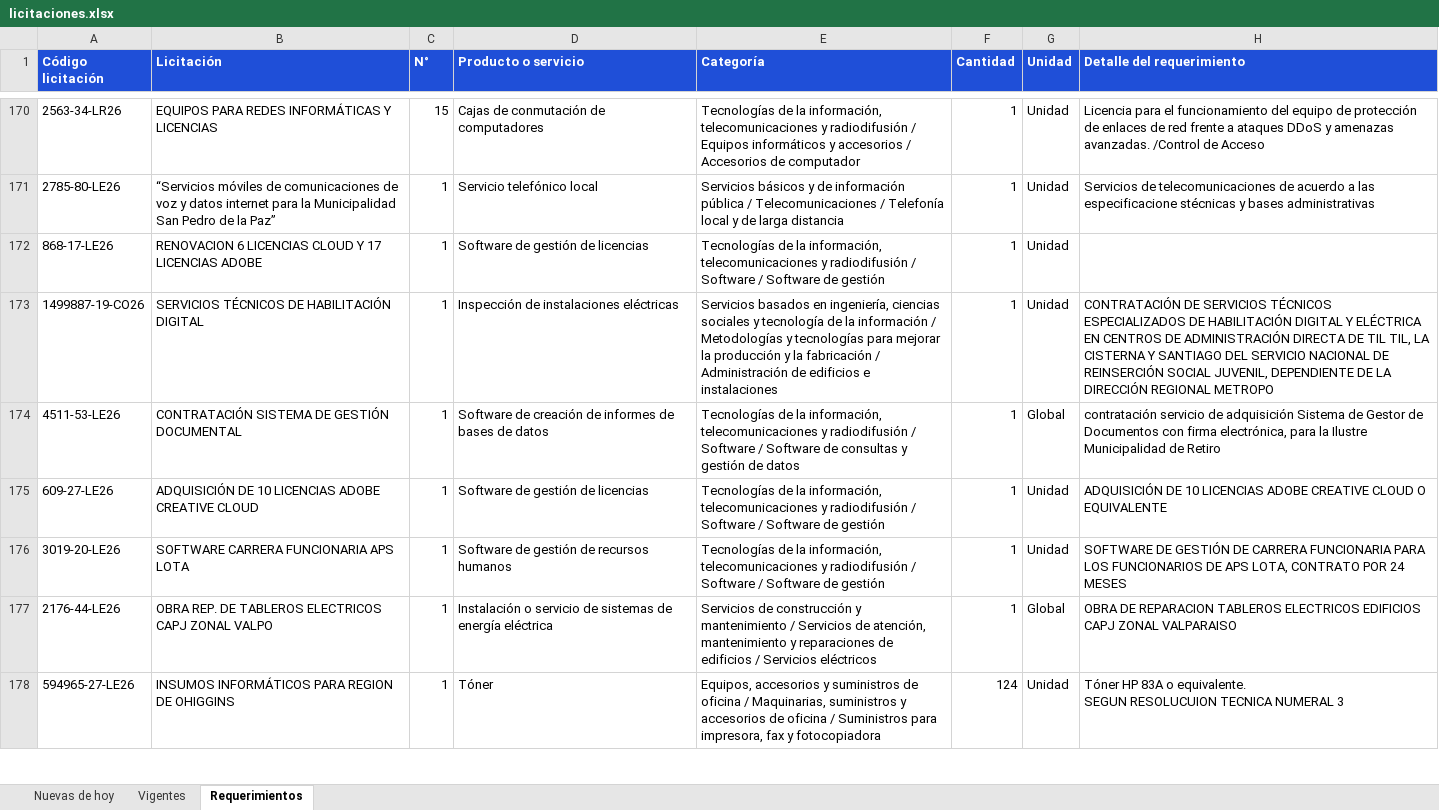
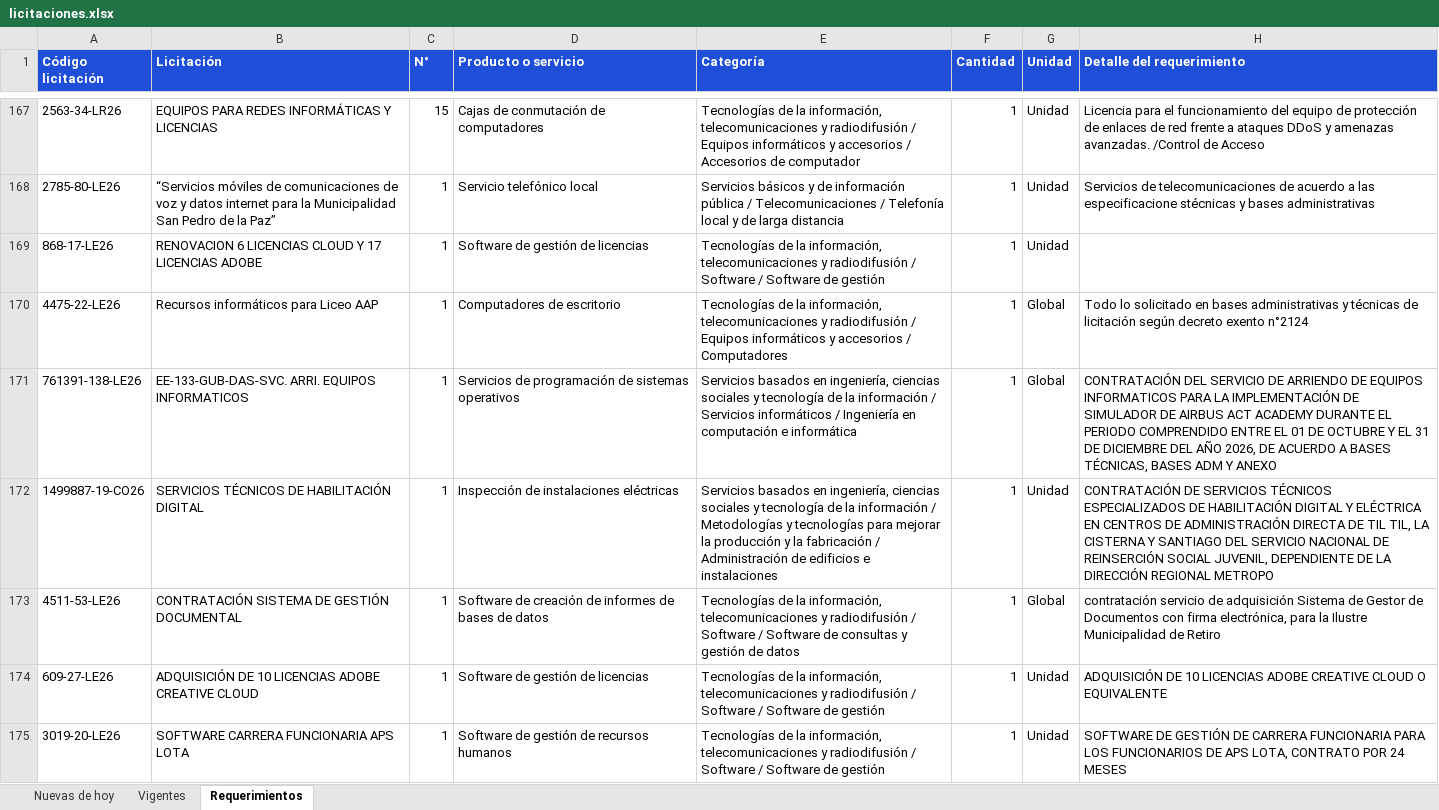
Before and after one commit to annibe/radar-licitaciones, an Excel workbook: web/descargas/licitaciones.xlsx, sheet Requerimientos, drawn as a sheet; only a part is shown, gaps mark what is left out; the shorter side is filled out with more unchanged rows; values as stored, in another font and other column widths than the file's, no borders; the diff covers the shown part only; the diff names each change by its address in the sheet, - before the commit and + after, or states it on an @@ line.

```diff
--- a/web/descargas/licitaciones.xlsx (sheet Requerimientos)
+++ b/web/descargas/licitaciones.xlsx (sheet Requerimientos)
+row 170: 4475-22-LE26 | Recursos informáticos para Liceo AAP | 1 | Computadores de escritorio | Tecnologías de la información, telecomunicaciones y radiodifusión / Equipos informáticos y accesorios / Computadores | 1 | Global | Todo lo solicitado en bases administrativas y técnicas de licitación según decreto exento n°2124
+row 171: 761391-138-LE26 | EE-133-GUB-DAS-SVC. ARRI. EQUIPOS INFORMATICOS | 1 | Servicios de programación de sistemas operativos | Servicios basados en ingeniería, ciencias sociales y tecnología de la información / Servicios informáticos / Ingeniería en computación e informática | 1 | Global | CONTRATACIÓN DEL SERVICIO DE ARRIENDO DE EQUIPOS INFORMATICOS PARA LA IMPLEMENTACIÓN DE SIMULADOR DE AIRBUS ACT ACADEMY DURANTE EL PERIODO COMPRENDIDO ENTRE EL 01 DE OCTUBRE Y EL 31 DE DICIEMBRE DEL AÑO 2026, DE ACUERDO A BASES TÉCNICAS, BASES ADM Y ANEXO
```
Also changed, not shown: 15 added rows, 6 removed rows and 14 moved rows elsewhere in this sheet, sheet Vigentes, sheet Nuevas de hoy, formulas that keep their value, 4 other files.
